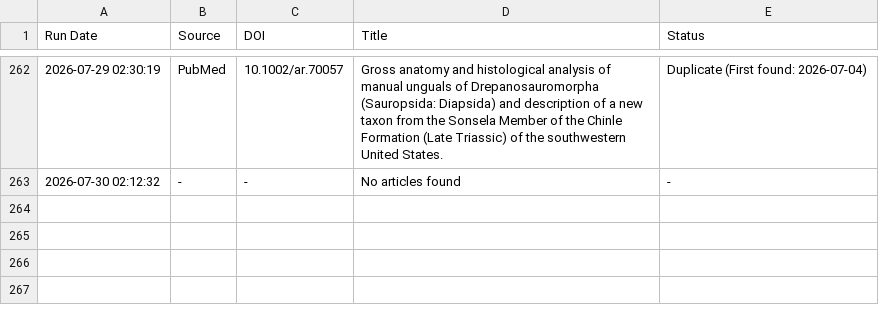
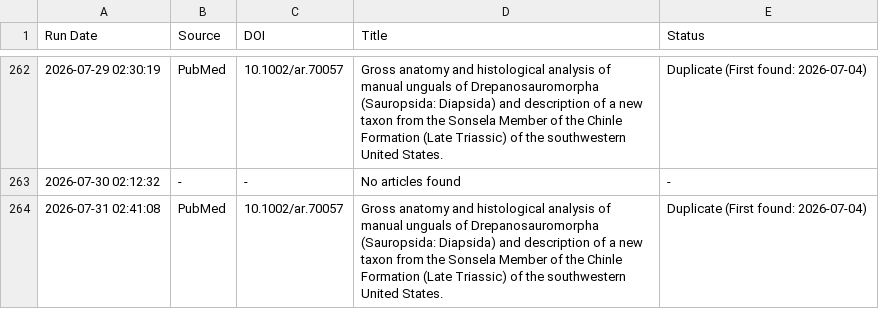
Before and after one commit to freitas-lucas/fossil_searcher, a CSV file: data/run_log.csv, drawn as a sheet; only a part is shown, gaps mark what is left out.

```diff
--- a/data/run_log.csv
+++ b/data/run_log.csv
@@ -263 +263,2 @@ Run Date,Source,DOI,Title,Status
 2026-07-30 02:12:32,-,-,No articles found,-
+2026-07-31 02:41:08,PubMed,10.1002/ar.70057,Gross anatomy and histological analysis of manual unguals of Drepanosauromorpha (Sauropsida: Diapsida) and description of a new taxon from the Sonsela Member of the Chinle Formation (Late Triassic) of the southwestern United States.,Duplicate (First found: 2026-07-04)
```
